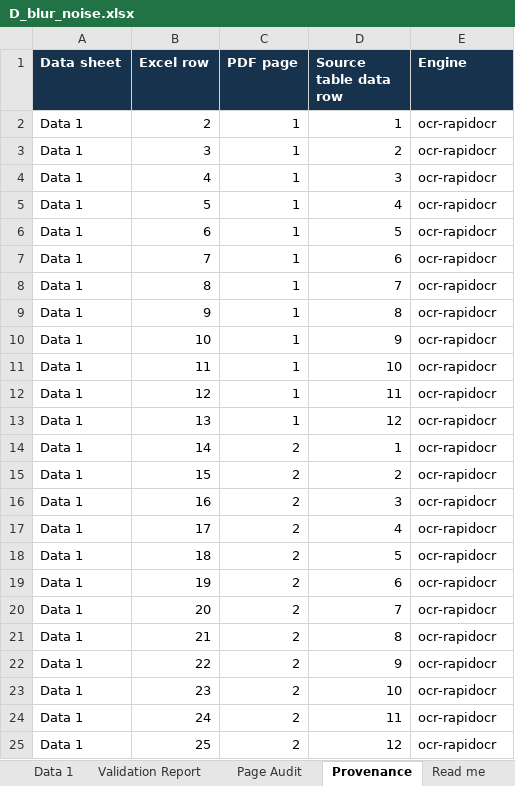
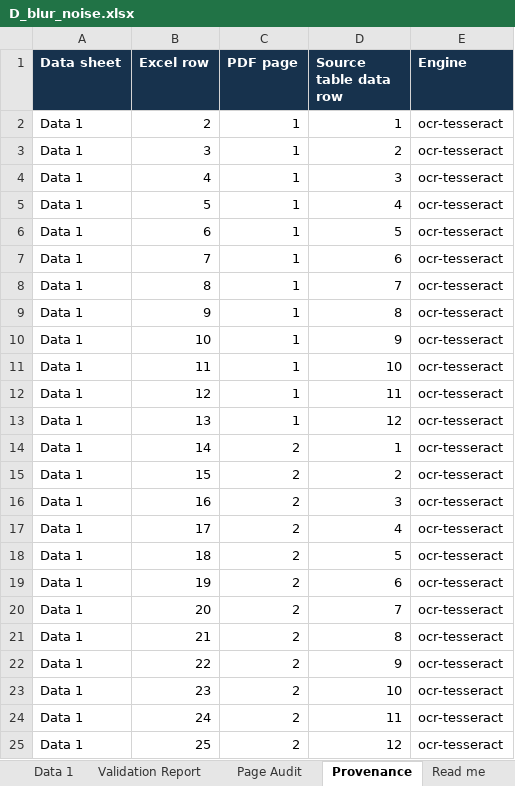
Before and after one commit to Pranay207/Truecell, an Excel workbook: outputs/D_blur_noise.xlsx, sheet Provenance, drawn as a sheet; values as stored, in another font and other column widths than the file's, no borders; the diff names each change by its address in the sheet, - before the commit and + after, or states it on an @@ line.

```diff
--- a/outputs/D_blur_noise.xlsx (sheet Provenance)
+++ b/outputs/D_blur_noise.xlsx (sheet Provenance)
-E2:E25 (Engine): ocr-rapidocr
+E2:E25 (Engine): ocr-tesseract
```
Also changed, not shown: sheet Validation Report, sheet Data 1, sheet Page Audit, sheet Read me, other sheet tabs, outputs/A_invoice_register.xlsx, outputs/D_borderless.xlsx, 33 other files.
